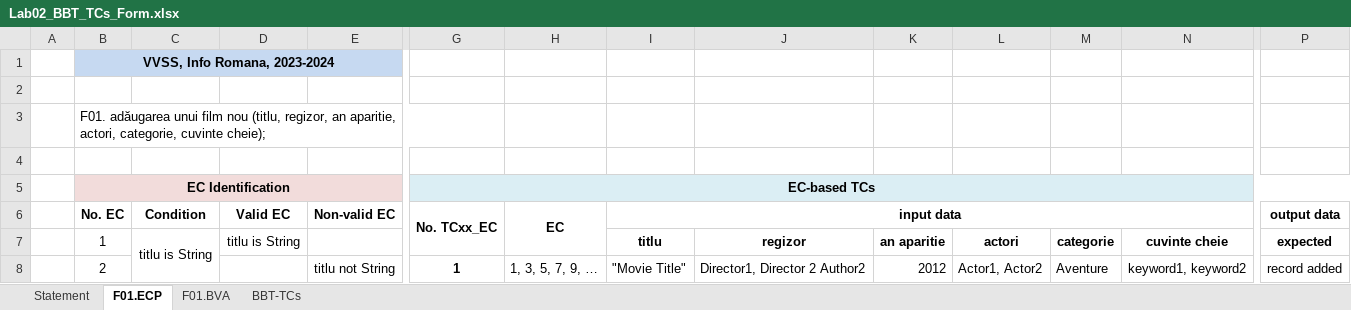
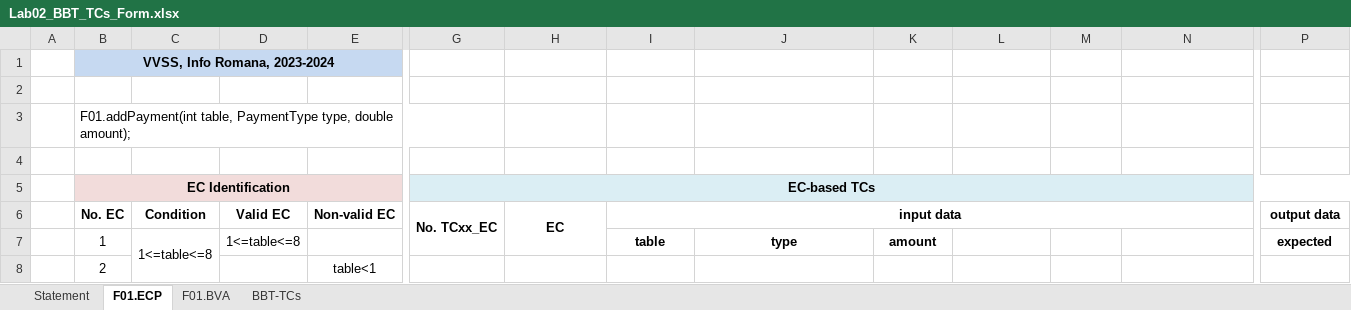
Before and after one commit to sabinamuresan/VVSS_CtrlAltElite, an Excel workbook: Docs/Lab02/Lab02_BBT_TCs_Form.xlsx, sheet F01.ECP, drawn as a sheet; only a part is shown, gaps mark what is left out; values as stored, in another font and other column widths than the file's, no borders; removed rows and columns are numbered as before the commit, all else as after; the diff covers the shown part only; the diff names each change by its address in the sheet, - before the commit and + after, or states it on an @@ line.

```diff
--- a/Docs/Lab02/Lab02_BBT_TCs_Form.xlsx (sheet F01.ECP)
+++ b/Docs/Lab02/Lab02_BBT_TCs_Form.xlsx (sheet F01.ECP)
-B3 (No. EC): F01. adăugarea unui film nou (titlu, regizor, an aparitie, actori, categorie, cuvinte cheie);
+B3 (No. EC): F01.addPayment(int table, PaymentType type, double amount);
-C7 (Condition): titlu is String
+C7 (Condition): 1<=table<=8
-C7:C8 merged
+C7:C9 merged
-D7 (Valid EC): titlu is String
+D7 (Valid EC): 1<=table<=8
-I7 (input data): titlu
+I7 (input data): table
-J7: regizor
+J7: type
-K7: an aparitie
+K7: amount
-L7: actori
+L7: (empty)
-M7: categorie
+M7: (empty)
-N7: cuvinte cheie
+N7: (empty)
-E8 (Non-valid EC): titlu not String
+E8 (Non-valid EC): table<1
-G8 (No. TCxx_EC): 1
+G8 (No. TCxx_EC): (empty)
-H8 (EC): 1, 3, 5, 7, 9, …
+H8 (EC): (empty)
-I8 (input data): "Movie Title"
+I8 (input data): (empty)
-J8: Director1, Director 2 Author2
+J8: (empty)
-K8: 2012
+K8: (empty)
-L8: Actor1, Actor2
+L8: (empty)
-M8: Aventure
+M8: (empty)
-N8: keyword1, keyword2
+N8: (empty)
-N8:O8 merged
-P8 (output data): record added
+P8 (output data): (empty)
```
Also changed, not shown: 1 added row, 76 edited cells, cell formats and merged cells elsewhere in this sheet, sheet F01.BVA, sheet BBT-TCs, sheet Statement, 17 other files.
